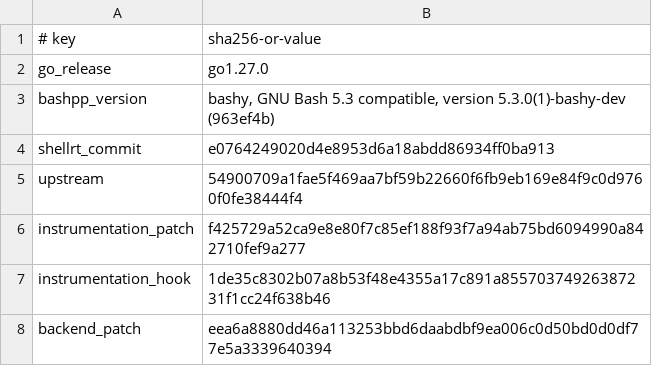
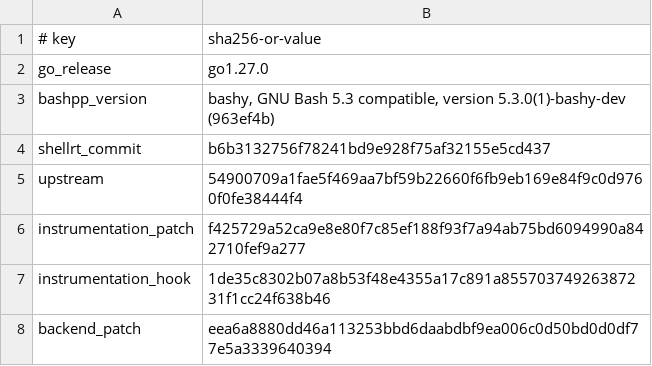
Before and after one commit to qiangli/bashpp-tests, a TSV file: tools/upstream-harness/backend-pin.tsv, drawn as a sheet; only a part is shown.

Commit message:
pins: shell runtime b6b31327 (S153 candidate 1: 4a bridge value shapes, 4b evaluator semantics, output GOTRACEBACK); leaf 1a input = the 136 run-0 roots
Sprint: #153
Story: S153.0
Story-ID: 98a5b9a3fc8a

```diff
--- a/tools/upstream-harness/backend-pin.tsv
+++ b/tools/upstream-harness/backend-pin.tsv
@@ -3,3 +3,3 @@ go_release	go1.27.0
 bashpp_version	bashy, GNU Bash 5.3 compatible, version 5.3.0(1)-bashy-dev (963ef4b)
-shellrt_commit	e0764249020d4e8953d6a18abdd86934ff0ba913
+shellrt_commit	b6b3132756f78241bd9e928f75af32155e5cd437
 upstream	54900709a1fae5f469aa7bf59b22660f6fb9eb169e84f9c0d9760f0fe38444f4
```
